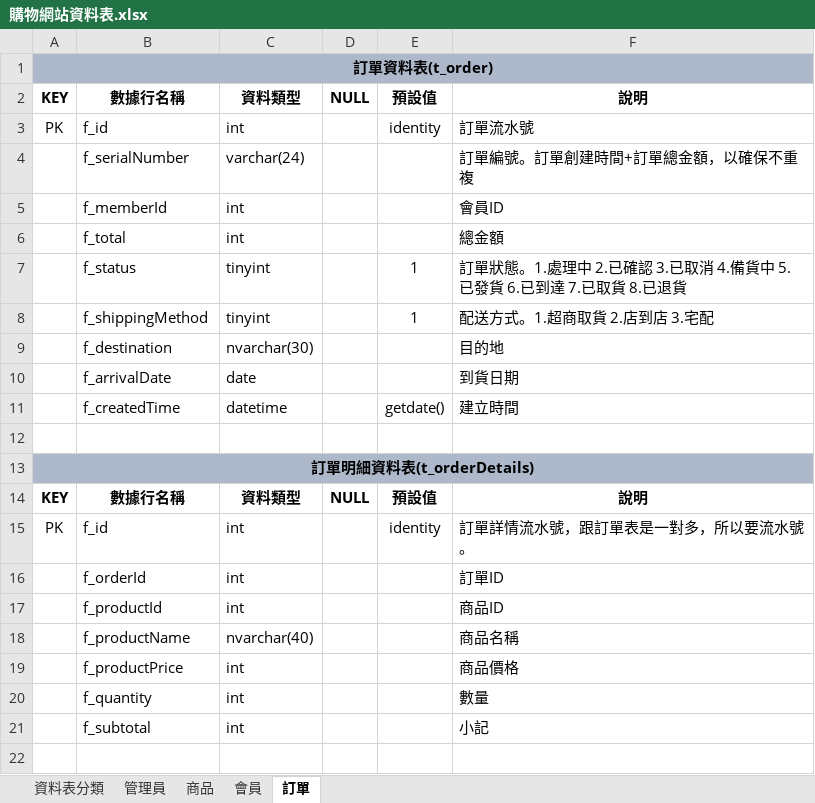
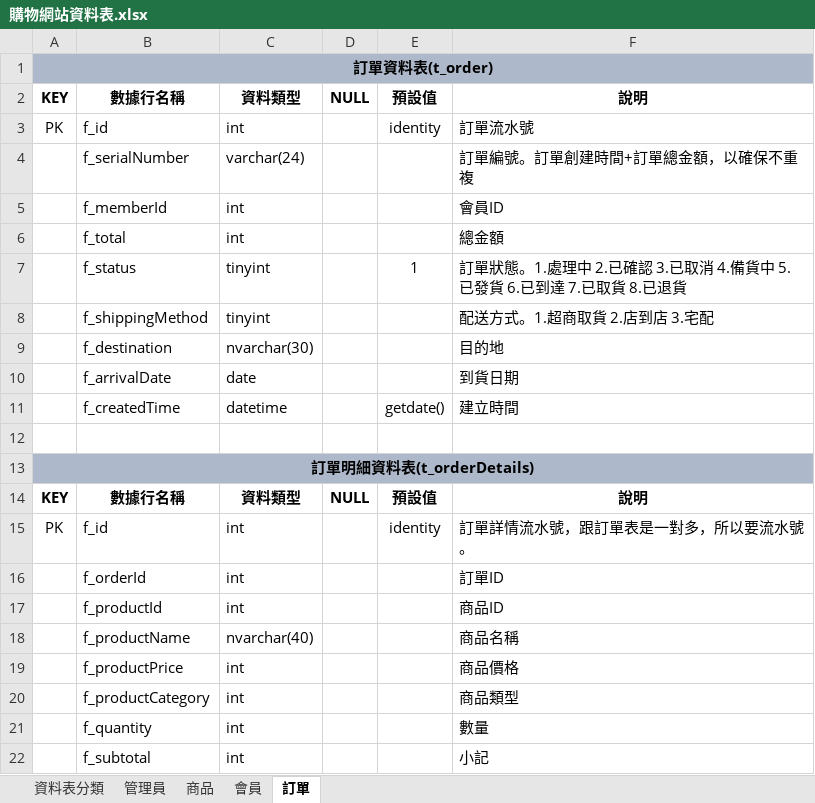
Before and after one commit to wer7890/ShoppingDB, an Excel workbook: 購物網站資料表.xlsx, sheet 訂單, drawn as a sheet; values as stored, in another font and other column widths than the file's, no borders; the diff names each change by its address in the sheet, - before the commit and + after, or states it on an @@ line.

```diff
--- a/購物網站資料表.xlsx (sheet 訂單)
+++ b/購物網站資料表.xlsx (sheet 訂單)
-E8: 1
+E8: (empty)
+row 20:  | f_productCategory | int |  |  | 商品類型
```
Also changed, not shown: sheet 會員, 1 other file.
